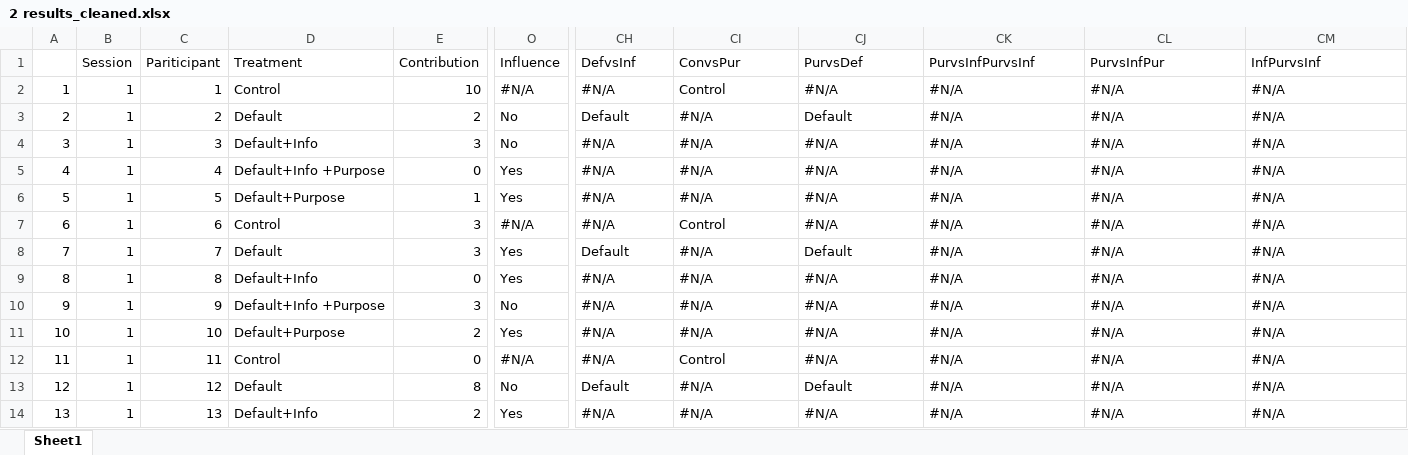
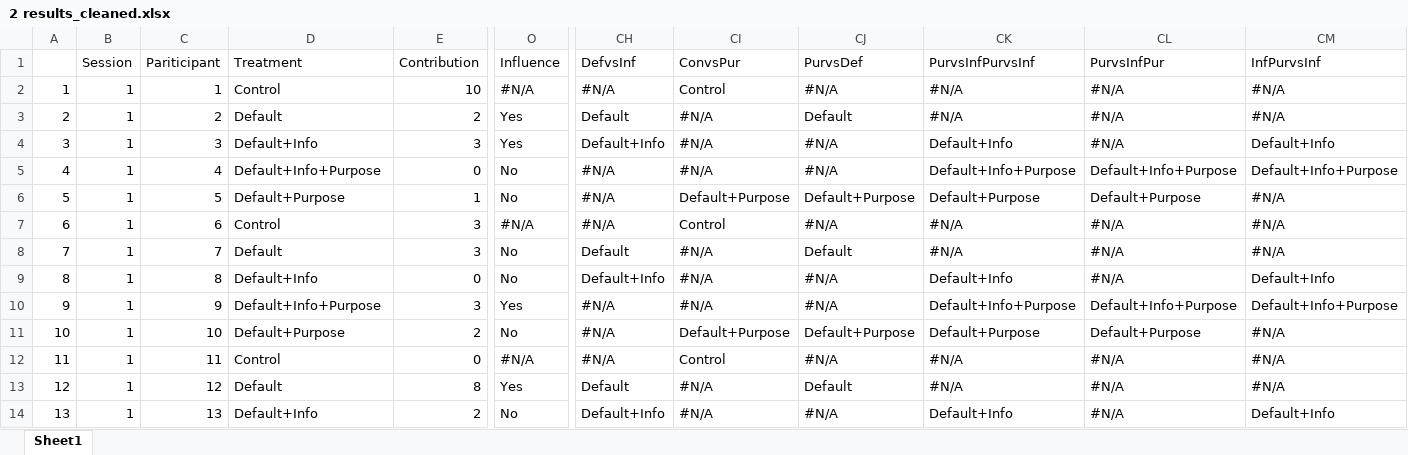
Before and after one commit to Zirys1/transparency, an Excel workbook: 2 results_cleaned.xlsx, sheet Sheet1, drawn as a sheet; only a part is shown, gaps mark what is left out; values as stored, in another font and other column widths than the file's, no cell formats; the diff covers the shown part only; the diff names each change by its address in the sheet, - before the commit and + after, or states it on an @@ line.

Commit message:
Changes to import, variable construction and post hoc power analysis

```diff
--- a/2 results_cleaned.xlsx (sheet Sheet1)
+++ b/2 results_cleaned.xlsx (sheet Sheet1)
-O3:O4 (Influence): No
+O3:O4 (Influence): Yes
-CH4 (DefvsInf): #N/A
+CH4 (DefvsInf): Default+Info
-CK4 (PurvsInfPurvsInf): #N/A
+CK4 (PurvsInfPurvsInf): Default+Info
-CM4 (InfPurvsInf): #N/A
+CM4 (InfPurvsInf): Default+Info
-D5 (Treatment): Default+Info +Purpose
+D5 (Treatment): Default+Info+Purpose
-O5:O6 (Influence): Yes
+O5:O6 (Influence): No
-CK5 (PurvsInfPurvsInf): #N/A
+CK5 (PurvsInfPurvsInf): Default+Info+Purpose
-CL5 (PurvsInfPur): #N/A
+CL5 (PurvsInfPur): Default+Info+Purpose
-CM5 (InfPurvsInf): #N/A
+CM5 (InfPurvsInf): Default+Info+Purpose
-CI6 (ConvsPur): #N/A
+CI6 (ConvsPur): Default+Purpose
-CJ6 (PurvsDef): #N/A
+CJ6 (PurvsDef): Default+Purpose
-CK6 (PurvsInfPurvsInf): #N/A
+CK6 (PurvsInfPurvsInf): Default+Purpose
-CL6 (PurvsInfPur): #N/A
+CL6 (PurvsInfPur): Default+Purpose
-O8:O9 (Influence): Yes
+O8:O9 (Influence): No
-CH9 (DefvsInf): #N/A
+CH9 (DefvsInf): Default+Info
-CK9 (PurvsInfPurvsInf): #N/A
+CK9 (PurvsInfPurvsInf): Default+Info
-CM9 (InfPurvsInf): #N/A
+CM9 (InfPurvsInf): Default+Info
-D10 (Treatment): Default+Info +Purpose
+D10 (Treatment): Default+Info+Purpose
-O10 (Influence): No
+O10 (Influence): Yes
-CK10 (PurvsInfPurvsInf): #N/A
+CK10 (PurvsInfPurvsInf): Default+Info+Purpose
-CL10 (PurvsInfPur): #N/A
+CL10 (PurvsInfPur): Default+Info+Purpose
-CM10 (InfPurvsInf): #N/A
+CM10 (InfPurvsInf): Default+Info+Purpose
-O11 (Influence): Yes
+O11 (Influence): No
-CI11 (ConvsPur): #N/A
+CI11 (ConvsPur): Default+Purpose
-CJ11 (PurvsDef): #N/A
+CJ11 (PurvsDef): Default+Purpose
-CK11 (PurvsInfPurvsInf): #N/A
+CK11 (PurvsInfPurvsInf): Default+Purpose
-CL11 (PurvsInfPur): #N/A
+CL11 (PurvsInfPur): Default+Purpose
-O13 (Influence): No
+O13 (Influence): Yes
-O14 (Influence): Yes
+O14 (Influence): No
-CH14 (DefvsInf): #N/A
+CH14 (DefvsInf): Default+Info
-CK14 (PurvsInfPurvsInf): #N/A
+CK14 (PurvsInfPurvsInf): Default+Info
-CM14 (InfPurvsInf): #N/A
+CM14 (InfPurvsInf): Default+Info
```
Also changed, not shown: 583 edited cells elsewhere in this sheet, cell formats, 4 other files.
